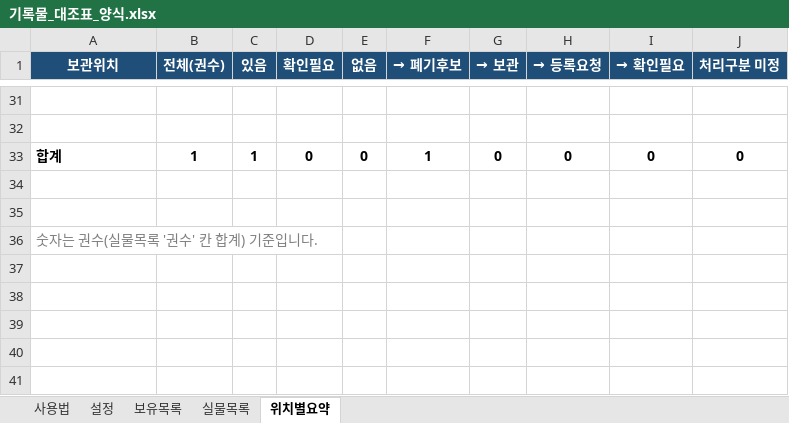
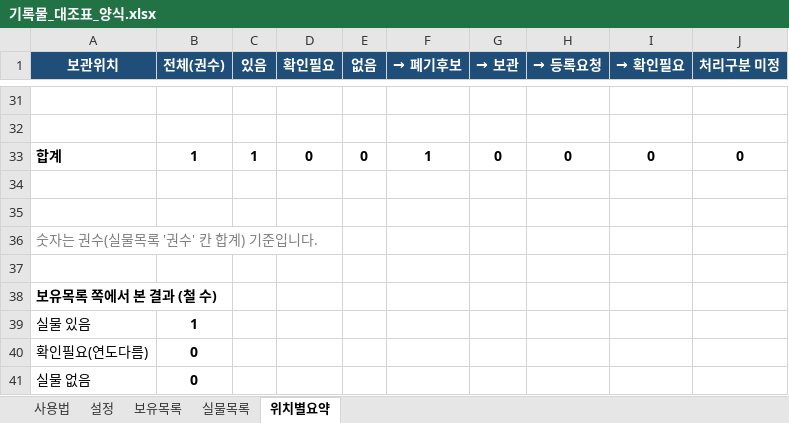
Before and after one commit to sen-tool/sen-tool.github.io, an Excel workbook: samples/기록물_대조표_양식.xlsx, sheet 위치별요약, drawn as a sheet; only a part is shown, gaps mark what is left out; values as stored, in another font and other column widths than the file's, no borders; the diff names each change by its address in the sheet, - before the commit and + after, or states it on an @@ line.

```diff
--- a/samples/기록물_대조표_양식.xlsx (sheet 위치별요약)
+++ b/samples/기록물_대조표_양식.xlsx (sheet 위치별요약)
+row 37: (empty)
+row 38: 보유목록 쪽에서 본 결과 (철 수)
+row 39: 실물 있음 | 1
+row 40: 확인필요(연도다름) | 0
+row 41: 실물 없음 | 0
```
Also changed, not shown: sheet 보유목록, sheet 사용법, 1 other file.
